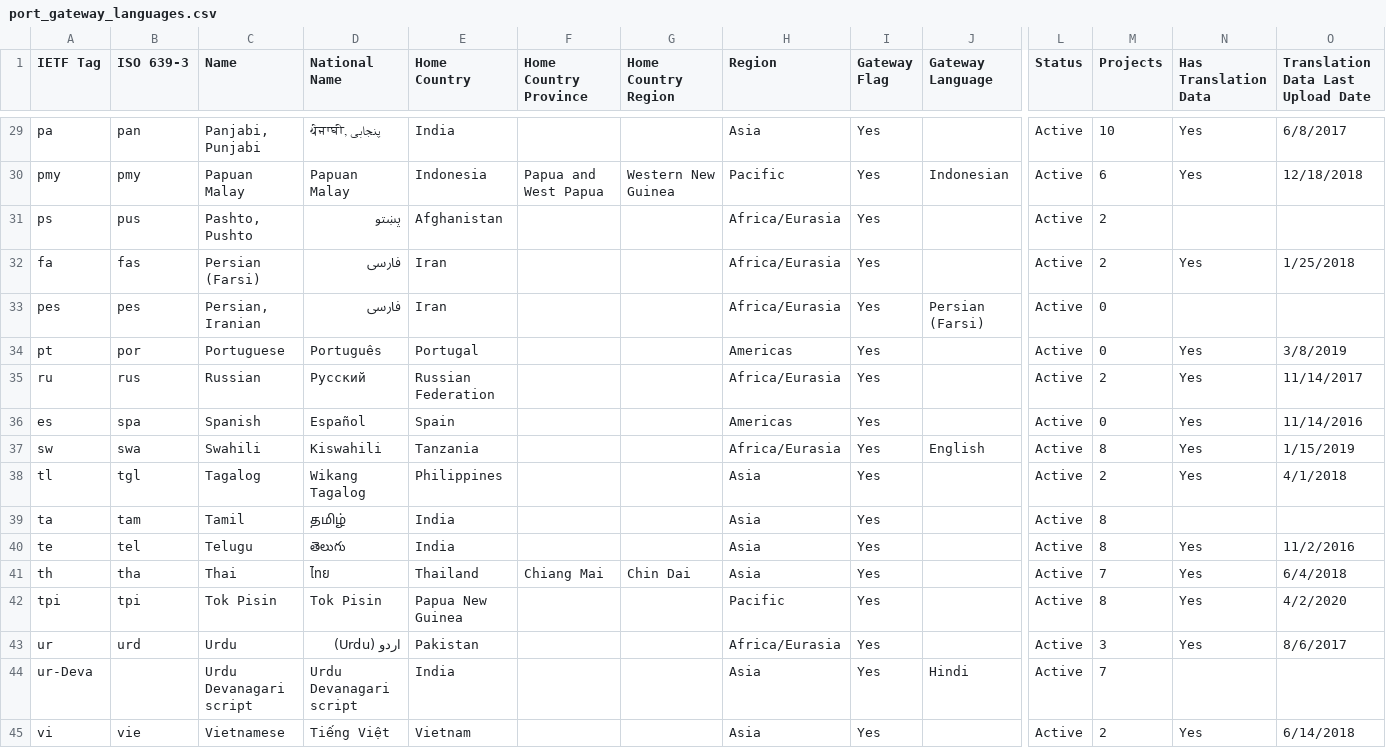
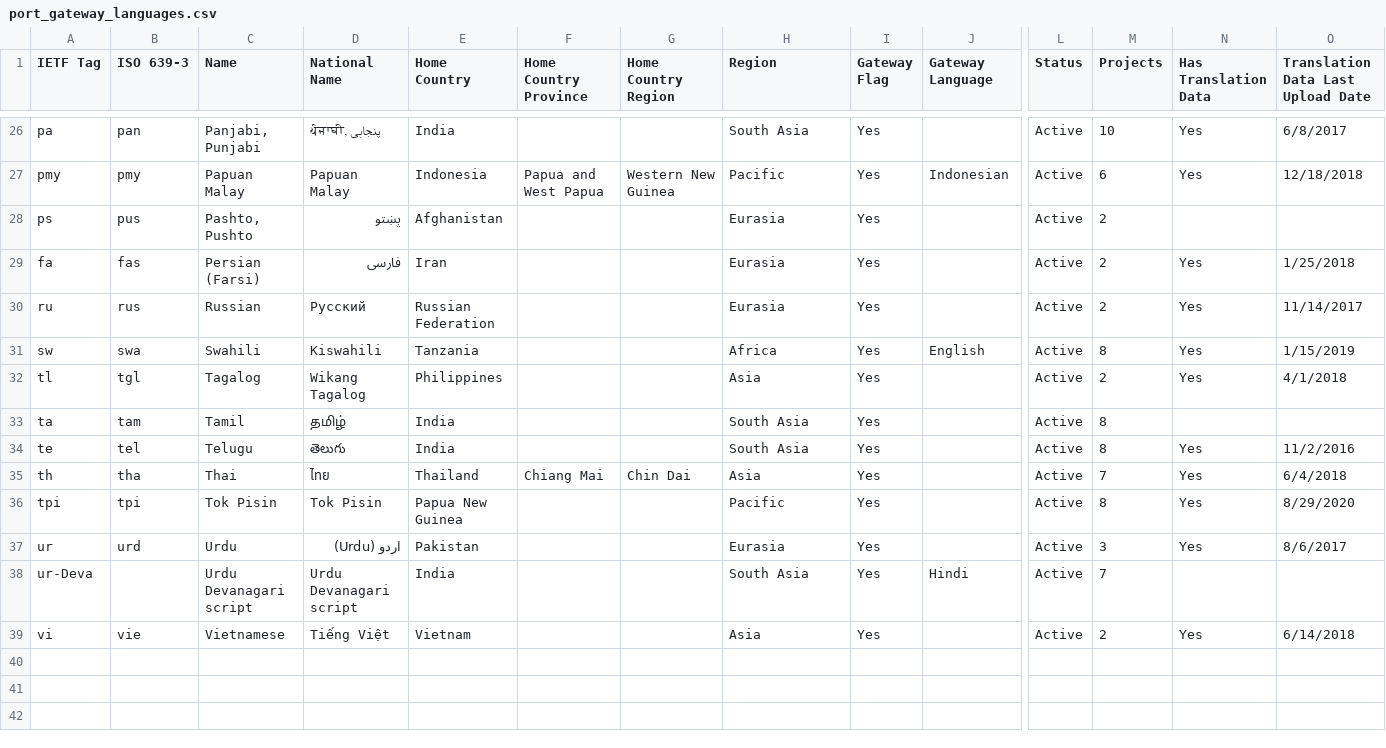
Before and after one commit to Bible-Translation-Tools/Fetcher, a CSV file: src/main/resources/port_gateway_languages.csv, drawn as a sheet; only a part is shown, gaps mark what is left out; removed rows and columns are numbered as before the commit, all else as after; rows hold the shown columns only; the diff covers the shown part only; the diff names each change by its address in the sheet, - before the commit and + after, or states it on an @@ line.

```diff
--- a/src/main/resources/port_gateway_languages.csv
+++ b/src/main/resources/port_gateway_languages.csv
-H26 (Region): Asia
+H26 (Region): South Asia
-H28:H29 (Region): Africa/Eurasia
+H28:H29 (Region): Eurasia
-row 33: pes | pes | Persian, Iranian | فارسی | Iran |  |  | Africa/Eurasia | Yes | Persian (Farsi) | Active | 0
-row 34: pt | por | Portuguese | Português | Portugal |  |  | Americas | Yes |  | Active | 0 | Yes | 3/8/2019
-H30 (Region): Africa/Eurasia
+H30 (Region): Eurasia
-row 36: es | spa | Spanish | Español | Spain |  |  | Americas | Yes |  | Active | 0 | Yes | 11/14/2016
-H31 (Region): Africa/Eurasia
+H31 (Region): Africa
-H33:H34 (Region): Asia
+H33:H34 (Region): South Asia
-O36: 4/2/2020
+O36: 8/29/2020
-H37 (Region): Africa/Eurasia
+H37 (Region): Eurasia
-H38 (Region): Asia
+H38 (Region): South Asia
```
Also changed, not shown: 3 removed rows and 18 edited cells elsewhere in this file, 1 other file.
